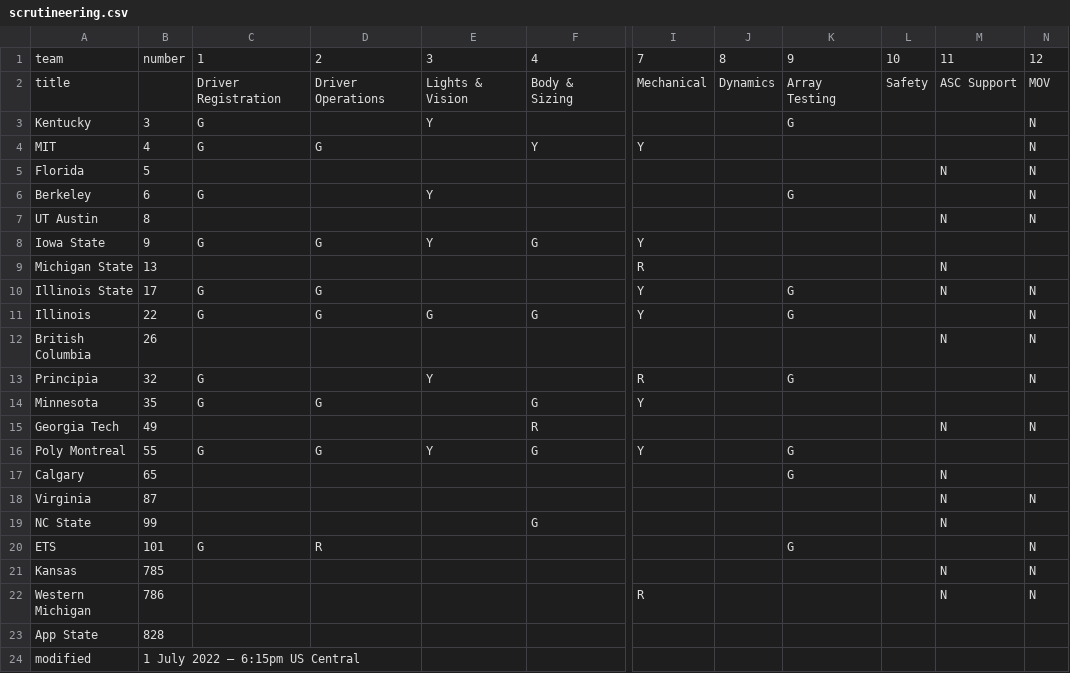
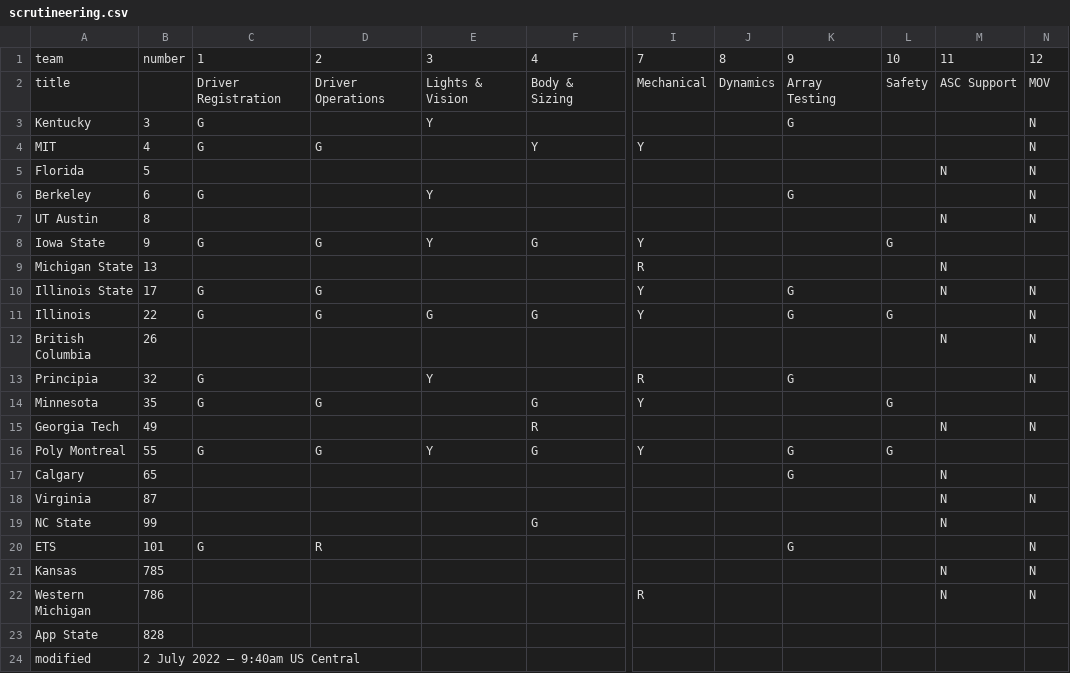
Before and after one commit to jtmullen/asc-fsgp-2022-results, a CSV file: _data/scrutineering.csv, drawn as a sheet; only a part is shown, gaps mark what is left out; the diff names each change by its address in the sheet, - before the commit and + after, or states it on an @@ line.

Commit message:
Update 9:40

```diff
--- a/_data/scrutineering.csv
+++ b/_data/scrutineering.csv
-L8: (empty)
+L8: G
-L11: (empty)
+L11: G
-L14: (empty)
+L14: G
-L16: (empty)
+L16: G
-B24: 1 July 2022 – 6:15pm US Central
+B24: 2 July 2022 – 9:40am US Central
```
